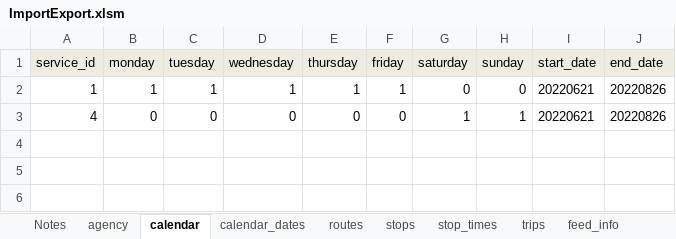
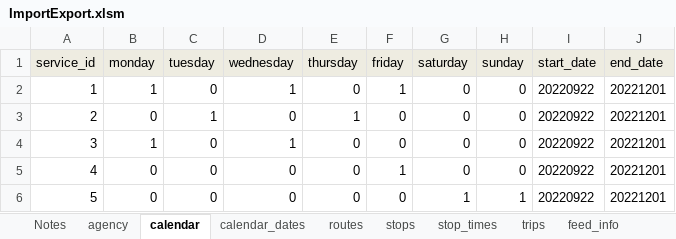
Before and after one commit to PinpointAVL/TAPS-GTFS, an Excel workbook: 2022-09-22/ImportExport.xlsm, sheet calendar, drawn as a sheet; values as stored, in another font and other column widths than the file's, no borders; addresses are those after the commit; the diff names each change by its address in the sheet, - before the commit and + after, or states it on an @@ line.

```diff
--- a/2022-09-22/ImportExport.xlsm (sheet calendar)
+++ b/2022-09-22/ImportExport.xlsm (sheet calendar)
-C2 (tuesday): 1
+C2 (tuesday): 0
-E2 (thursday): 1
+E2 (thursday): 0
-I2 (start_date): 20220621
+I2 (start_date): 20220922
-J2 (end_date): 20220826
+J2 (end_date): 20221201
+row 3: 2 | 0 | 1 | 0 | 1 | 0 | 0 | 0 | 20220922 | 20221201
+row 4: 3 | 1 | 0 | 1 | 0 | 0 | 0 | 0 | 20220922 | 20221201
-F5 (friday): 0
+F5 (friday): 1
-G5 (saturday): 1
+G5 (saturday): 0
-H5 (sunday): 1
+H5 (sunday): 0
-I5 (start_date): 20220621
+I5 (start_date): 20220922
-J5 (end_date): 20220826
+J5 (end_date): 20221201
+row 6: 5 | 0 | 0 | 0 | 0 | 0 | 1 | 1 | 20220922 | 20221201
```
Also changed, not shown: sheet shapes, sheet trips, sheet stop_times, charts or pictures, 2022-09-22/Schedule Generator.xlsm, 5 other files.
